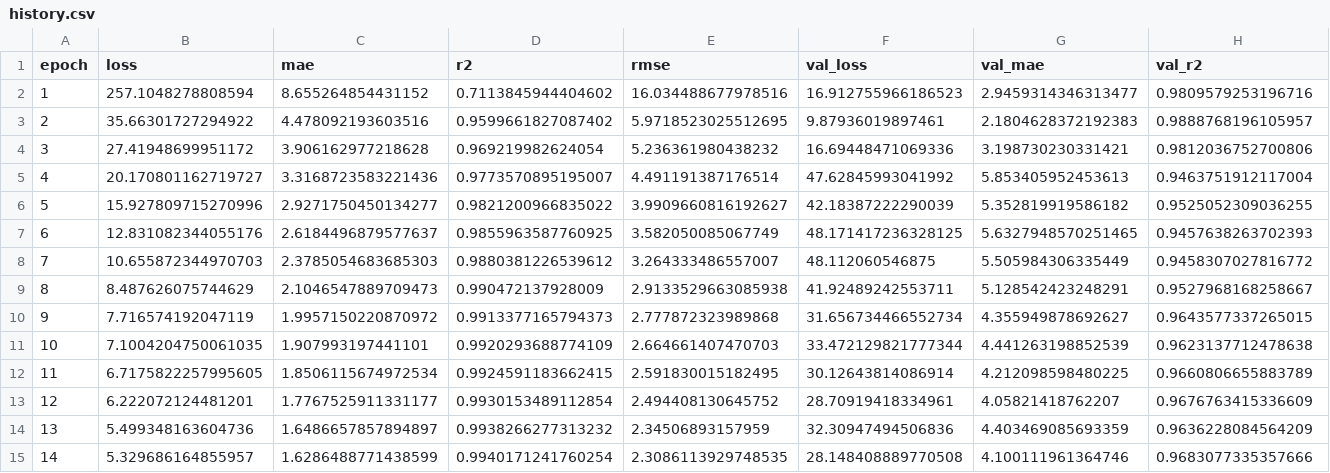
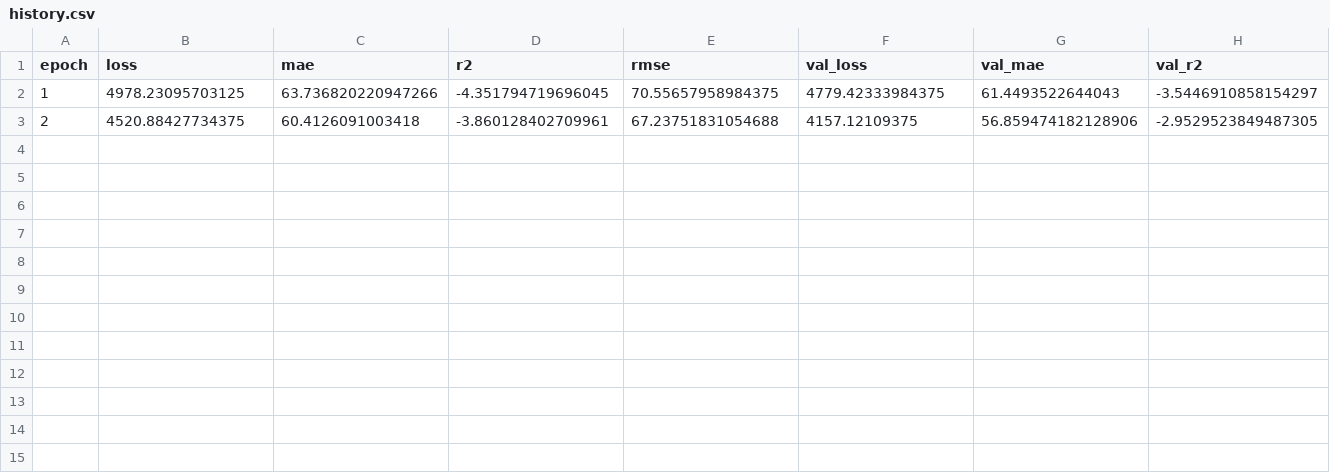
Before and after one commit to adarshxsh/scope, a CSV file: runs/experiment1/history.csv, drawn as a sheet; only a part is shown; rows hold the shown columns only; the diff covers the shown part only; the diff names each change by its address in the sheet, - before the commit and + after, or states it on an @@ line.

```diff
--- a/runs/experiment1/history.csv
+++ b/runs/experiment1/history.csv
-B2 (loss): 257.1048278808594
+B2 (loss): 4978.23095703125
-C2 (mae): 8.655264854431152
+C2 (mae): 63.736820220947266
-D2 (r2): 0.7113845944404602
+D2 (r2): -4.351794719696045
-E2 (rmse): 16.034488677978516
+E2 (rmse): 70.55657958984375
-F2 (val_loss): 16.912755966186523
+F2 (val_loss): 4779.42333984375
-G2 (val_mae): 2.9459314346313477
+G2 (val_mae): 61.4493522644043
-H2 (val_r2): 0.9809579253196716
+H2 (val_r2): -3.5446910858154297
-B3 (loss): 35.66301727294922
+B3 (loss): 4520.88427734375
-C3 (mae): 4.478092193603516
+C3 (mae): 60.4126091003418
-D3 (r2): 0.9599661827087402
+D3 (r2): -3.860128402709961
-E3 (rmse): 5.9718523025512695
+E3 (rmse): 67.23751831054688
-F3 (val_loss): 9.87936019897461
+F3 (val_loss): 4157.12109375
-G3 (val_mae): 2.1804628372192383
+G3 (val_mae): 56.859474182128906
-H3 (val_r2): 0.9888768196105957
+H3 (val_r2): -2.9529523849487305
-row 4: 3 | 27.41948699951172 | 3.906162977218628 | 0.969219982624054 | 5.236361980438232 | 16.69448471069336 | 3.198730230331421 | 0.9812036752700806
-row 5: 4 | 20.170801162719727 | 3.3168723583221436 | 0.9773570895195007 | 4.491191387176514 | 47.62845993041992 | 5.853405952453613 | 0.9463751912117004
-row 6: 5 | 15.927809715270996 | 2.9271750450134277 | 0.9821200966835022 | 3.9909660816192627 | 42.18387222290039 | 5.352819919586182 | 0.9525052309036255
-row 7: 6 | 12.831082344055176 | 2.6184496879577637 | 0.9855963587760925 | 3.582050085067749 | 48.171417236328125 | 5.6327948570251465 | 0.9457638263702393
-row 8: 7 | 10.655872344970703 | 2.3785054683685303 | 0.9880381226539612 | 3.264333486557007 | 48.112060546875 | 5.505984306335449 | 0.9458307027816772
-row 9: 8 | 8.487626075744629 | 2.1046547889709473 | 0.990472137928009 | 2.9133529663085938 | 41.92489242553711 | 5.128542423248291 | 0.9527968168258667
-row 10: 9 | 7.716574192047119 | 1.9957150220870972 | 0.9913377165794373 | 2.777872323989868 | 31.656734466552734 | 4.355949878692627 | 0.9643577337265015
-row 11: 10 | 7.1004204750061035 | 1.907993197441101 | 0.9920293688774109 | 2.664661407470703 | 33.472129821777344 | 4.441263198852539 | 0.9623137712478638
-row 12: 11 | 6.7175822257995605 | 1.8506115674972534 | 0.9924591183662415 | 2.591830015182495 | 30.12643814086914 | 4.212098598480225 | 0.9660806655883789
-row 13: 12 | 6.222072124481201 | 1.7767525911331177 | 0.9930153489112854 | 2.494408130645752 | 28.70919418334961 | 4.05821418762207 | 0.9676763415336609
-row 14: 13 | 5.499348163604736 | 1.6486657857894897 | 0.9938266277313232 | 2.34506893157959 | 32.30947494506836 | 4.403469085693359 | 0.9636228084564209
-row 15: 14 | 5.329686164855957 | 1.6286488771438599 | 0.9940171241760254 | 2.3086113929748535 | 28.148408889770508 | 4.100111961364746 | 0.9683077335357666
```
Also changed, not shown: 2 edited cells elsewhere in this file, 21 other files.
